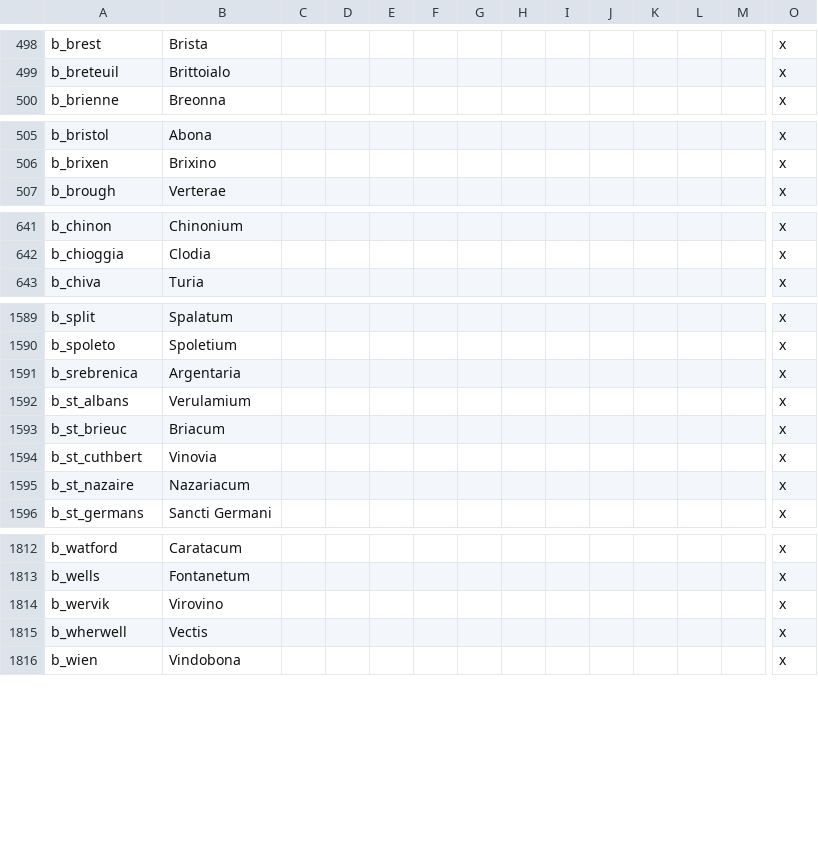
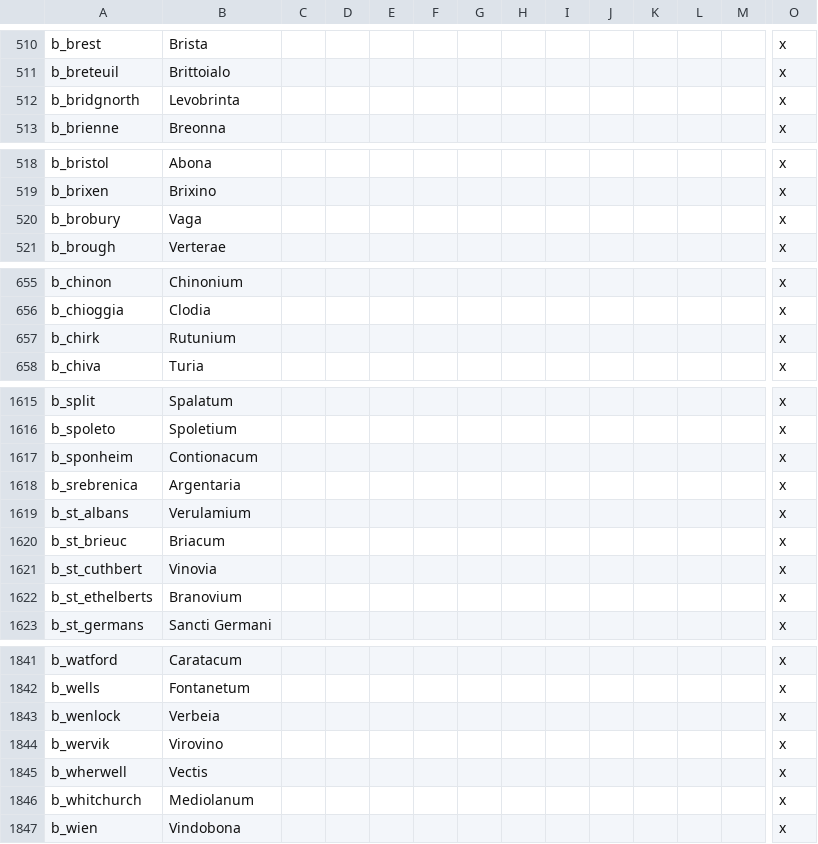
Before and after one commit to Ofaloaf/GothLP, a CSV file: localisation/zz_Attila_title_misc_overrides.csv, drawn as a sheet; only a part is shown, gaps mark what is left out; rows hold the shown columns only; the diff covers the shown part only; the diff names each change by its address in the sheet, - before the commit and + after, or states it on an @@ line.

```diff
--- a/localisation/zz_Attila_title_misc_overrides.csv
+++ b/localisation/zz_Attila_title_misc_overrides.csv
+row 512: b_bridgnorth | Levobrinta |  |  |  |  |  |  |  |  |  |  |  | x
+row 520: b_brobury | Vaga |  |  |  |  |  |  |  |  |  |  |  | x
+row 657: b_chirk | Rutunium |  |  |  |  |  |  |  |  |  |  |  | x
+row 1617: b_sponheim | Contionacum |  |  |  |  |  |  |  |  |  |  |  | x
@@ row 1595 moved to row 1629: b_st_nazaire @@
+row 1622: b_st_ethelberts | Branovium |  |  |  |  |  |  |  |  |  |  |  | x
+row 1843: b_wenlock | Verbeia |  |  |  |  |  |  |  |  |  |  |  | x
+row 1846: b_whitchurch | Mediolanum |  |  |  |  |  |  |  |  |  |  |  | x
```
Also changed, not shown: 31 added rows and 2 edited cells elsewhere in this file, localisation/Attila_titles.csv, 19 other files.
